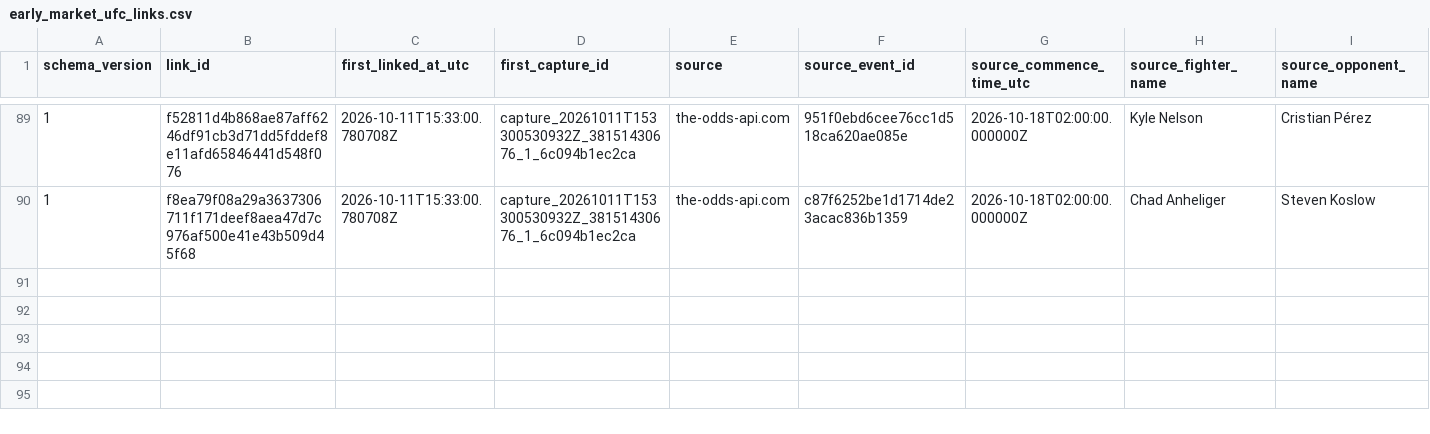
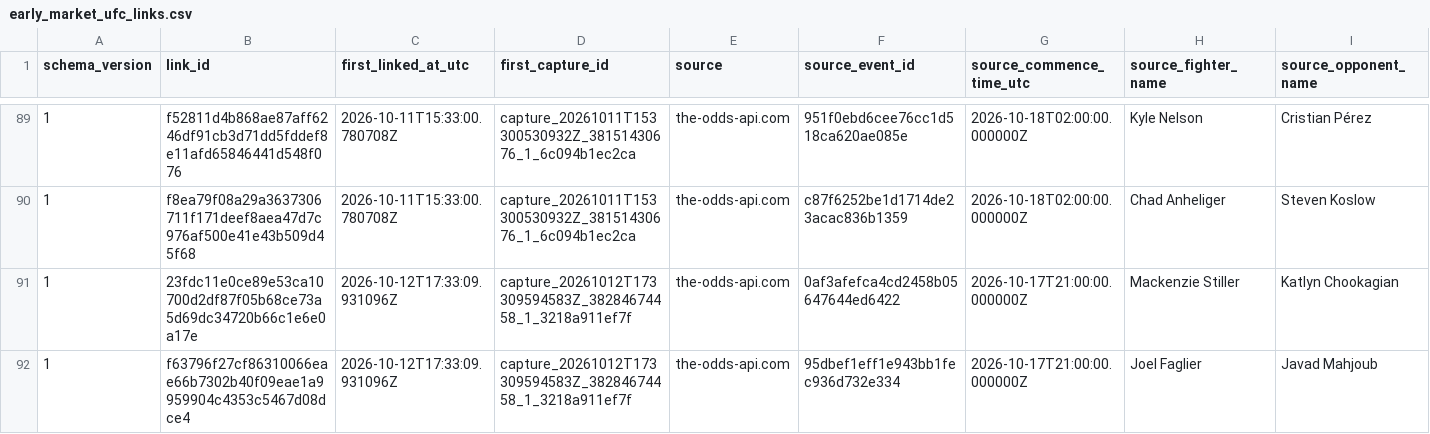
Before and after one commit to alexchandler100/UFC_Prediction_2022, a CSV file: src/content/data/market/early_market_ufc_links.csv, drawn as a sheet; only a part is shown, gaps mark what is left out; rows hold the shown columns only; the diff names each change by its address in the sheet, - before the commit and + after, or states it on an @@ line.

```diff
--- a/src/content/data/market/early_market_ufc_links.csv
+++ b/src/content/data/market/early_market_ufc_links.csv
+row 91: 1 | 23fdc11e0ce89e53ca10700d2df87f05b68ce73a5d69dc34720b66c1e6e0a17e | 2026-10-12T17:33:09.931096Z | capture_20261012T173309594583Z_38284674458_1_3218a911ef7f | the-odds-api.com | 0af3afefca4cd2458b05647644ed6422 | 2026-10-17T21:00:00.000000Z | Mackenzie Stiller | Katlyn Chookagian
+row 92: 1 | f63796f27cf86310066eae66b7302b40f09eae1a9959904c4353c5467d08dce4 | 2026-10-12T17:33:09.931096Z | capture_20261012T173309594583Z_38284674458_1_3218a911ef7f | the-odds-api.com | 95dbef1eff1e943bb1fec936d732e334 | 2026-10-17T21:00:00.000000Z | Joel Faglier | Javad Mahjoub
```
Also changed, not shown: src/content/data/market/forecast_captures.csv, 26 other files.
